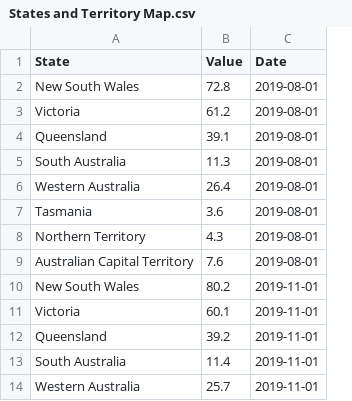
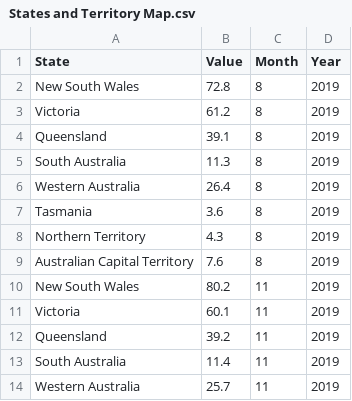
Before and after one commit to loha69/FIT3179-Assignment-2, a CSV file: data/States and Territory Map.csv, drawn as a sheet; only a part is shown; removed rows and columns are numbered as before the commit, all else as after; the diff names each change by its address in the sheet, - before the commit and + after, or states it on an @@ line.

Commit message:
modified data to see if two sliders will help instead

```diff
--- a/data/States and Territory Map.csv
+++ b/data/States and Territory Map.csv
-column C (Date), rows 2-14: 2019-08-01 | 2019-08-01 | 2019-08-01 | 2019-08-01 | 2019-08-01 | 2019-08-01 | 2019-08-01 | 2019-08-01 | 2019-11-01 | 2019-11-01 | 2019-11-01 | 2019-11-01 | 2019-11-01
+column C (Month), rows 2-14: 8 | 8 | 8 | 8 | 8 | 8 | 8 | 8 | 11 | 11 | 11 | 11 | 11
+column D (Year), rows 2-14: all 2019
```
